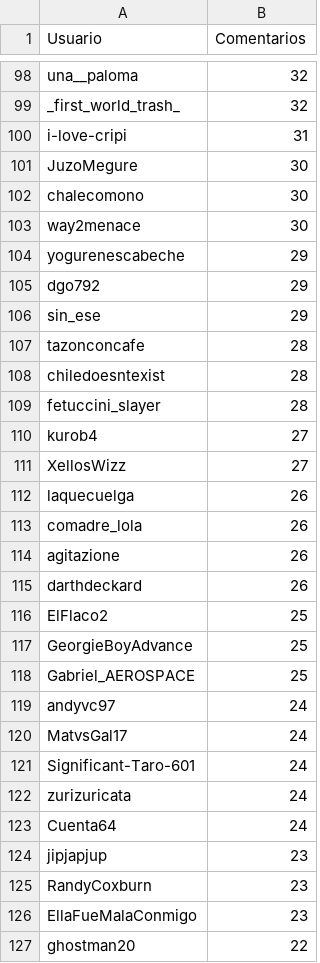
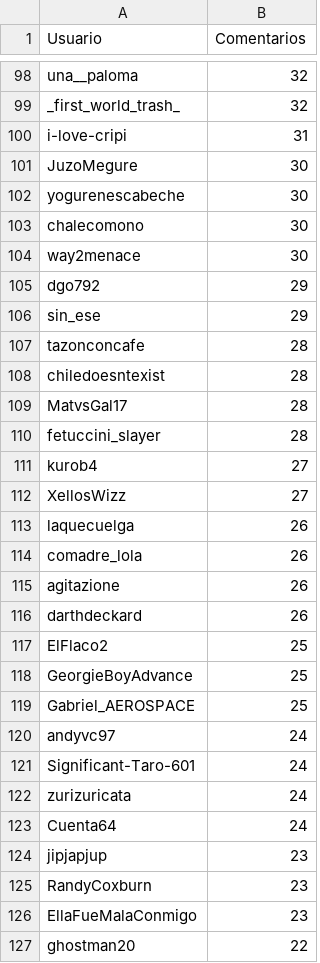
Before and after one commit to djxzinik/rChileRandom-Bot, a CSV file: weekly/2022_14_comments.csv, drawn as a sheet; only a part is shown, gaps mark what is left out; removed rows and columns are numbered as before the commit, all else as after; the diff names each change by its address in the sheet, - before the commit and + after, or states it on an @@ line.

```diff
--- a/weekly/2022_14_comments.csv
+++ b/weekly/2022_14_comments.csv
+row 102: yogurenescabeche | 30
-row 104: yogurenescabeche | 29
+row 109: MatvsGal17 | 28
-row 120: MatvsGal17 | 24
```
Also changed, not shown: Users_comments.csv, weekly/current_comments.csv, 2 other files.
